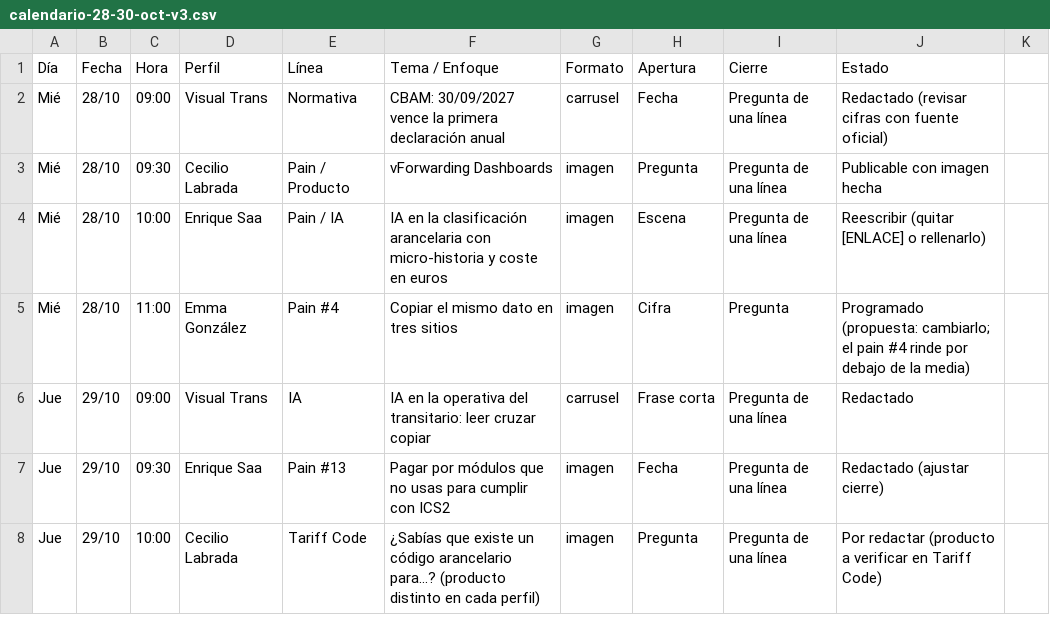
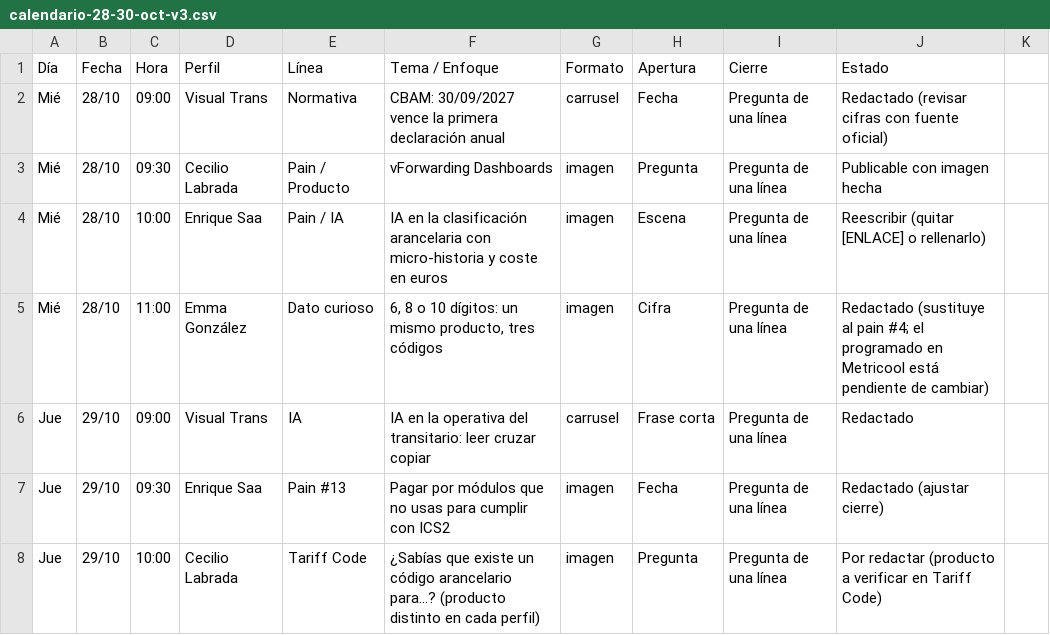
Before and after one commit to arivas-web/visualtrans.linkedin, a CSV file: output/2026-10/calendario-28-30-oct-v3.csv, drawn as a sheet; only a part is shown.

```diff
--- a/output/2026-10/calendario-28-30-oct-v3.csv
+++ b/output/2026-10/calendario-28-30-oct-v3.csv
@@ -4,3 +4,3 @@ Mié,28/10,09:30,Cecilio Labrada,Pain / Producto,vForwarding Dashboards,imagen,P
 Mié,28/10,10:00,Enrique Saa,Pain / IA,IA en la clasificación arancelaria con micro-historia y coste en euros,imagen,Escena,Pregunta de una línea,Reescribir (quitar [ENLACE] o rellenarlo)
-Mié,28/10,11:00,Emma González,Pain #4,Copiar el mismo dato en tres sitios,imagen,Cifra,Pregunta,Programado (propuesta: cambiarlo; el pain #4 rinde por debajo de la media)
+Mié,28/10,11:00,Emma González,Dato curioso,"6, 8 o 10 dígitos: un mismo producto, tres códigos",imagen,Cifra,Pregunta de una línea,Redactado (sustituye al pain #4; el programado en Metricool está pendiente de cambiar)
 Jue,29/10,09:00,Visual Trans,IA,IA en la operativa del transitario: leer cruzar copiar,carrusel,Frase corta,Pregunta de una línea,Redactado
```
Also changed, not shown: 2 other files.
